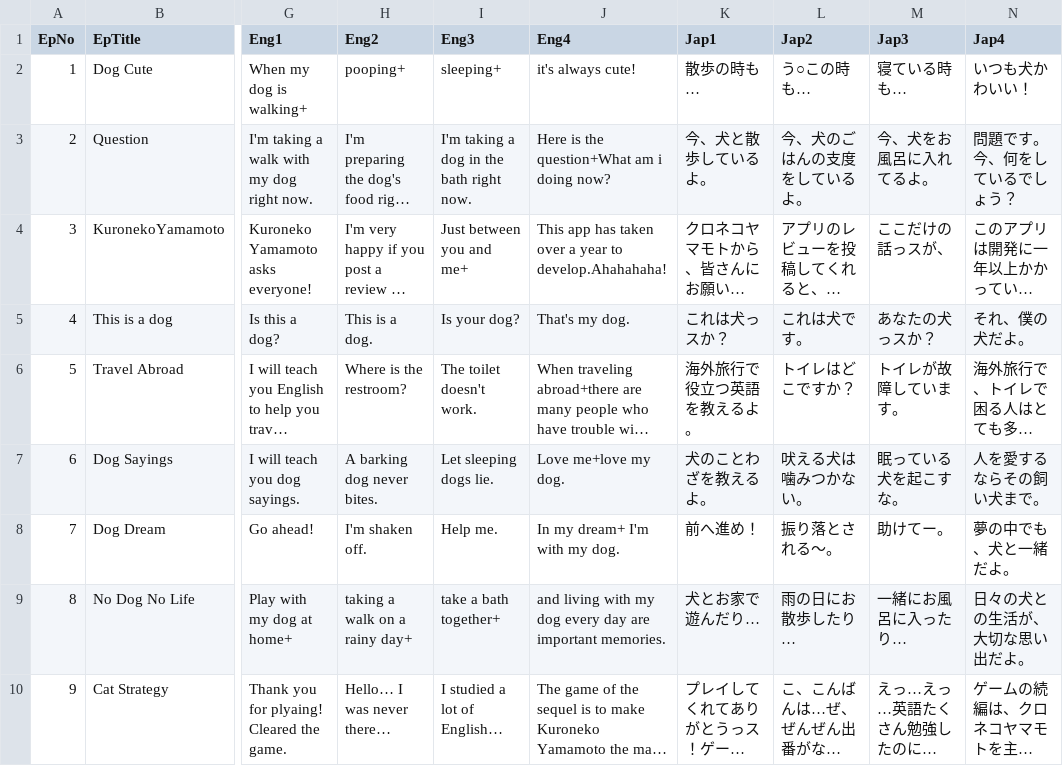
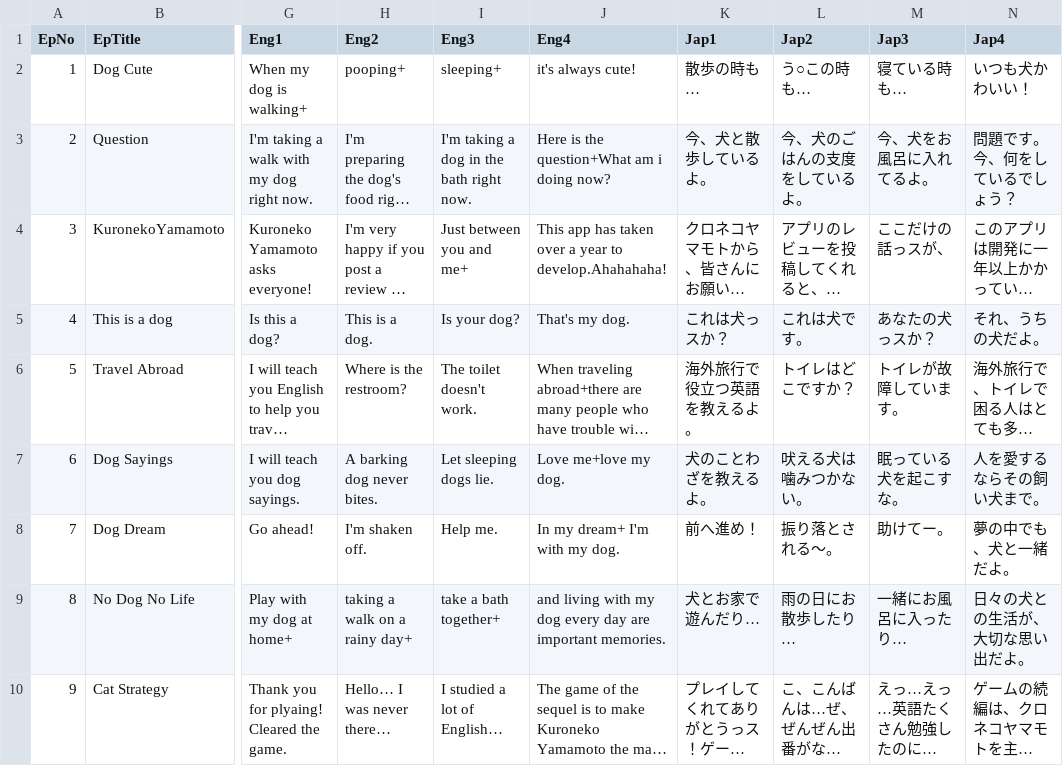
Before and after one commit to yamazaki0305/PandaGame, a CSV file: Assets/Resources/CSV/EpisodeText.csv, drawn as a sheet; only a part is shown, gaps mark what is left out; long unchanged cells end in …; the diff names each change by its address in the sheet, - before the commit and + after, or states it on an @@ line.

```diff
--- a/Assets/Resources/CSV/EpisodeText.csv
+++ b/Assets/Resources/CSV/EpisodeText.csv
-N5 (Jap4): それ、僕の犬だよ。
+N5 (Jap4): それ、うちの犬だよ。
```
Also changed, not shown: 16 other files.
